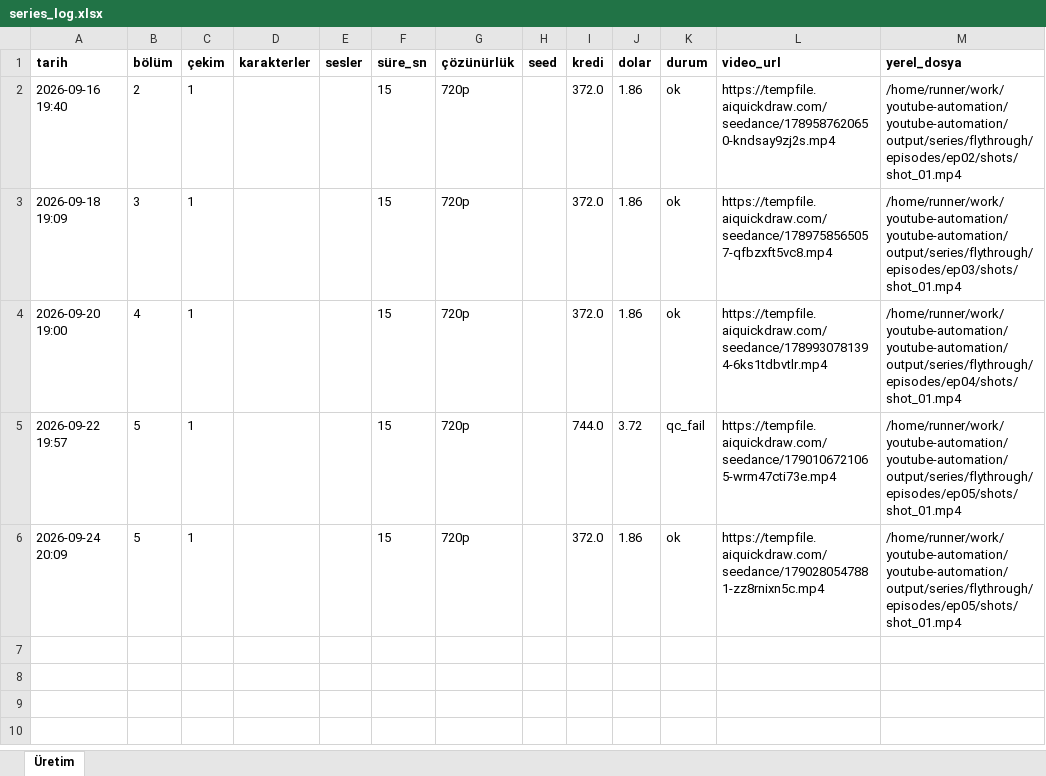
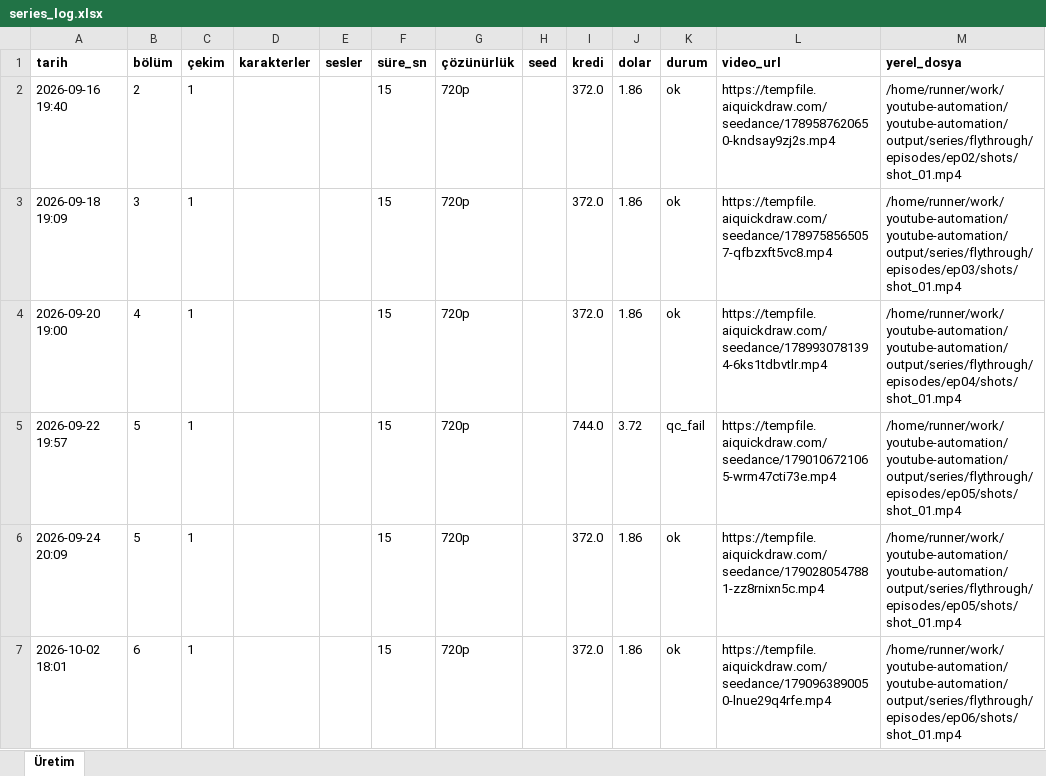
Before and after one commit to Wolkchen00/youtube-automation, an Excel workbook: galactic_experience/flythrough/series_log.xlsx, sheet Üretim, drawn as a sheet; values as stored, in another font and other column widths than the file's, no borders; the diff names each change by its address in the sheet, - before the commit and + after, or states it on an @@ line.

```diff
--- a/galactic_experience/flythrough/series_log.xlsx (sheet Üretim)
+++ b/galactic_experience/flythrough/series_log.xlsx (sheet Üretim)
+row 7: 2026-10-02 18:01 | 6 | 1 |  |  | 15 | 720p |  | 372.0 | 1.86 | ok | https://tempfile.aiquickdraw.com/seedance/1790963890050-lnue29q4rfe.mp4 | /home/runner/work/youtube-automation/youtube-automation/output/series/flythrough/episodes/ep06/shots/shot_01.mp4
```
Also changed, not shown: 13 other files.
